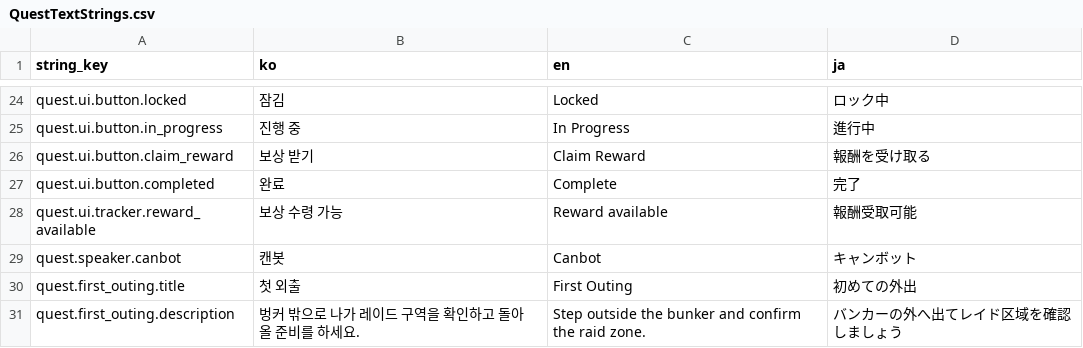
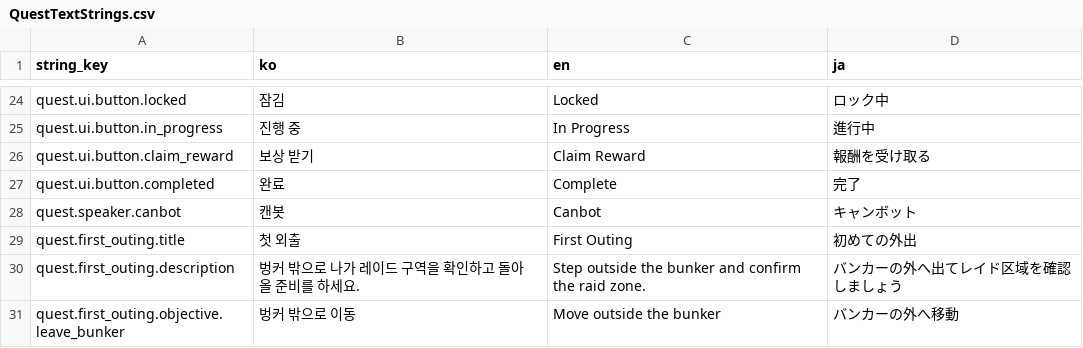
Before and after one commit to octopus7/extraction_shooter, a CSV file: TunaSweeper/Content/Data/QuestTextStrings.csv, drawn as a sheet; only a part is shown, gaps mark what is left out; the shorter side is filled out with more unchanged rows; the diff names each change by its address in the sheet, - before the commit and + after, or states it on an @@ line.

```diff
--- a/TunaSweeper/Content/Data/QuestTextStrings.csv
+++ b/TunaSweeper/Content/Data/QuestTextStrings.csv
-row 28: quest.ui.tracker.reward_available | 보상 수령 가능 | Reward available | 報酬受取可能
```
Also changed, not shown: 5 other files.
